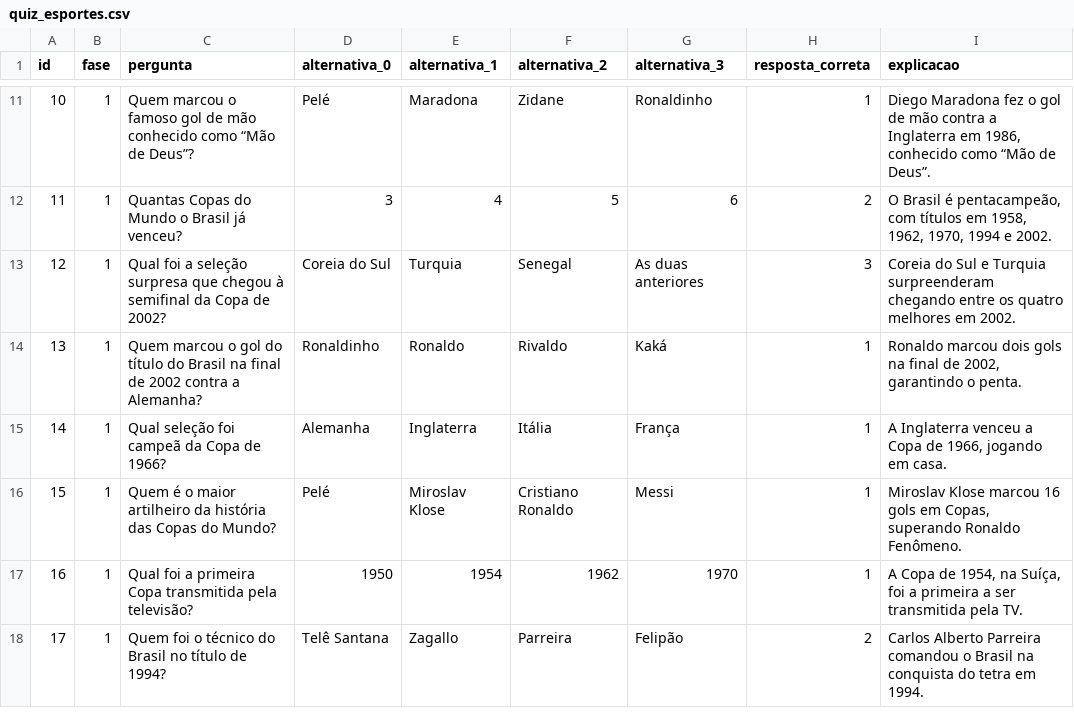
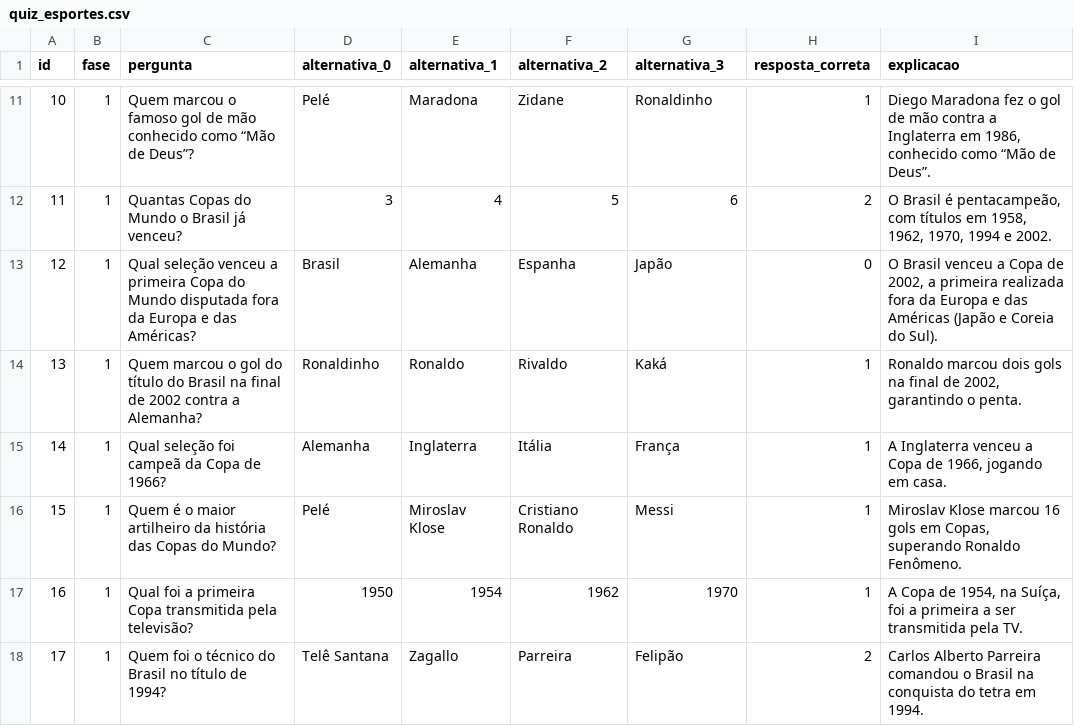
Before and after one commit to JovensTalentosIFFC/quizjs, a CSV file: src/assets/quiz_esportes.csv, drawn as a sheet; only a part is shown, gaps mark what is left out.

```diff
--- a/src/assets/quiz_esportes.csv
+++ b/src/assets/quiz_esportes.csv
@@ -12,3 +12,3 @@ id;fase;pergunta;alternativa_0;alternativa_1;alternativa_2;alternativa_3;respost
 11;1;Quantas Copas do Mundo o Brasil já venceu?;3;4;5;6;2;O Brasil é pentacampeão, com títulos em 1958, 1962, 1970, 1994 e 2002.
-12;1;Qual foi a seleção surpresa que chegou à semifinal da Copa de 2002?;Coreia do Sul;Turquia;Senegal;As duas anteriores;3;Coreia do Sul e Turquia surpreenderam chegando entre os quatro melhores em 2002.
+12;1;Qual seleção venceu a primeira Copa do Mundo disputada fora da Europa e das Américas?;Brasil;Alemanha;Espanha;Japão;0;O Brasil venceu a Copa de 2002, a primeira realizada fora da Europa e das Américas (Japão e Coreia do Sul).
 13;1;Quem marcou o gol do título do Brasil na final de 2002 contra a Alemanha?;Ronaldinho;Ronaldo;Rivaldo;Kaká;1;Ronaldo marcou dois gols na final de 2002, garantindo o penta.
```
Also changed, not shown: src/assets/quiz_tecnologia.csv, 1 other file.
